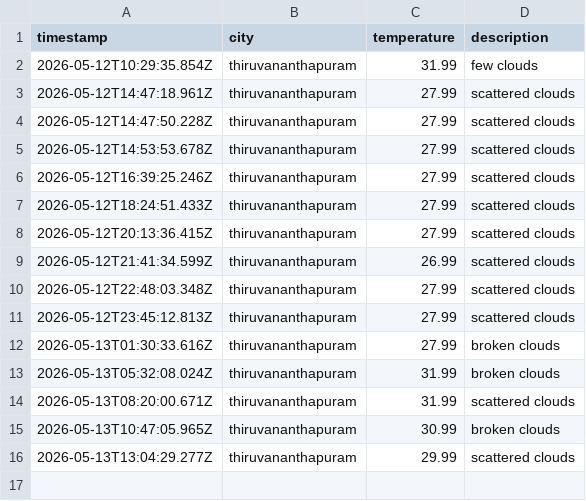
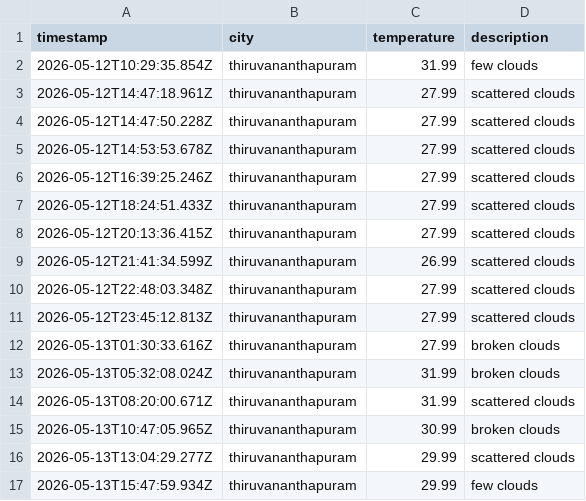
Before and after one commit to ash-g773/weather-app-js, a CSV file: data/weather_log.csv, drawn as a sheet; the diff names each change by its address in the sheet, - before the commit and + after, or states it on an @@ line.

```diff
--- a/data/weather_log.csv
+++ b/data/weather_log.csv
+row 17: 2026-05-13T15:47:59.934Z | thiruvananthapuram | 29.99 | few clouds
```
Also changed, not shown: 1 other file.
